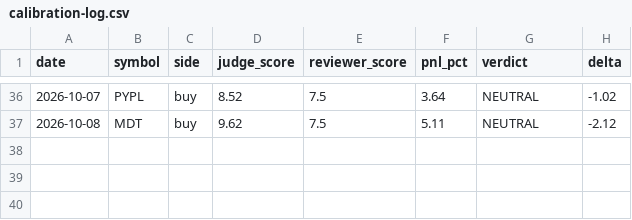
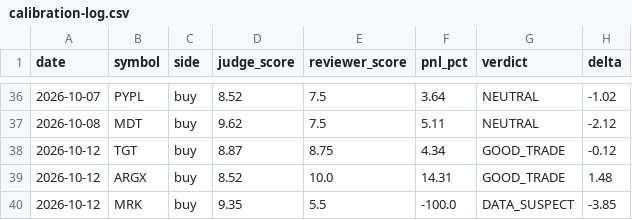
Before and after one commit to AlexTSung/ai-trading-agent, a CSV file: logs/paper/calibration-log.csv, drawn as a sheet; only a part is shown, gaps mark what is left out; the diff names each change by its address in the sheet, - before the commit and + after, or states it on an @@ line.

```diff
--- a/logs/paper/calibration-log.csv
+++ b/logs/paper/calibration-log.csv
+row 38: 2026-10-12 | TGT | buy | 8.87 | 8.75 | 4.34 | GOOD_TRADE | -0.12
+row 39: 2026-10-12 | ARGX | buy | 8.52 | 10.0 | 14.31 | GOOD_TRADE | 1.48
+row 40: 2026-10-12 | MRK | buy | 9.35 | 5.5 | -100.0 | DATA_SUSPECT | -3.85
```
Also changed, not shown: logs/paper/trade-log.csv, 7 other files.
